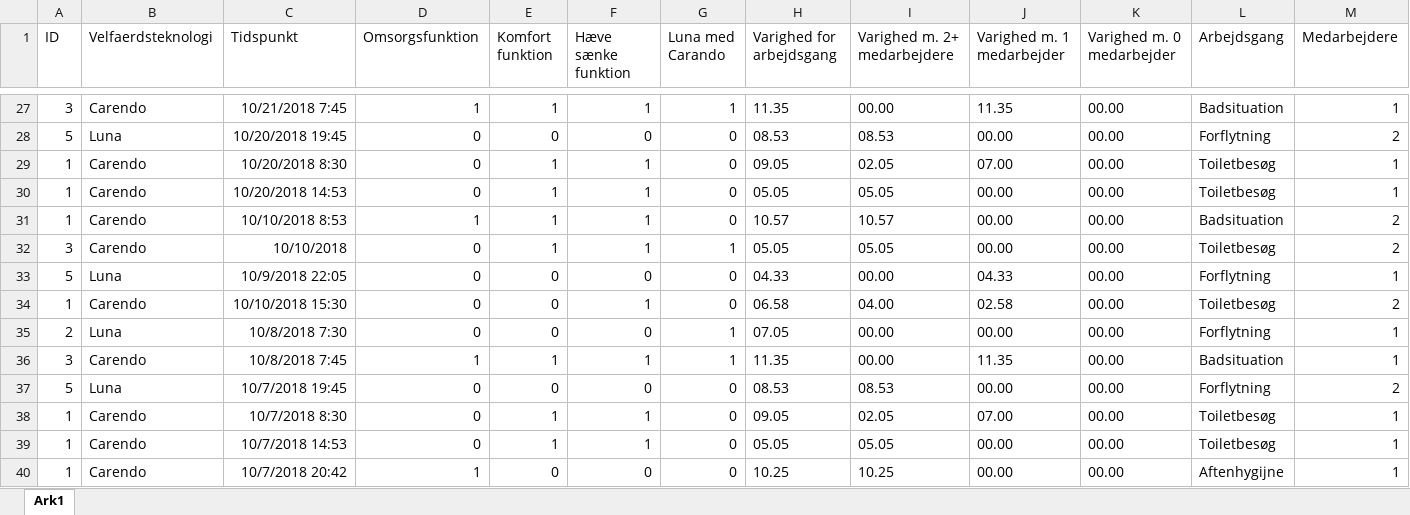
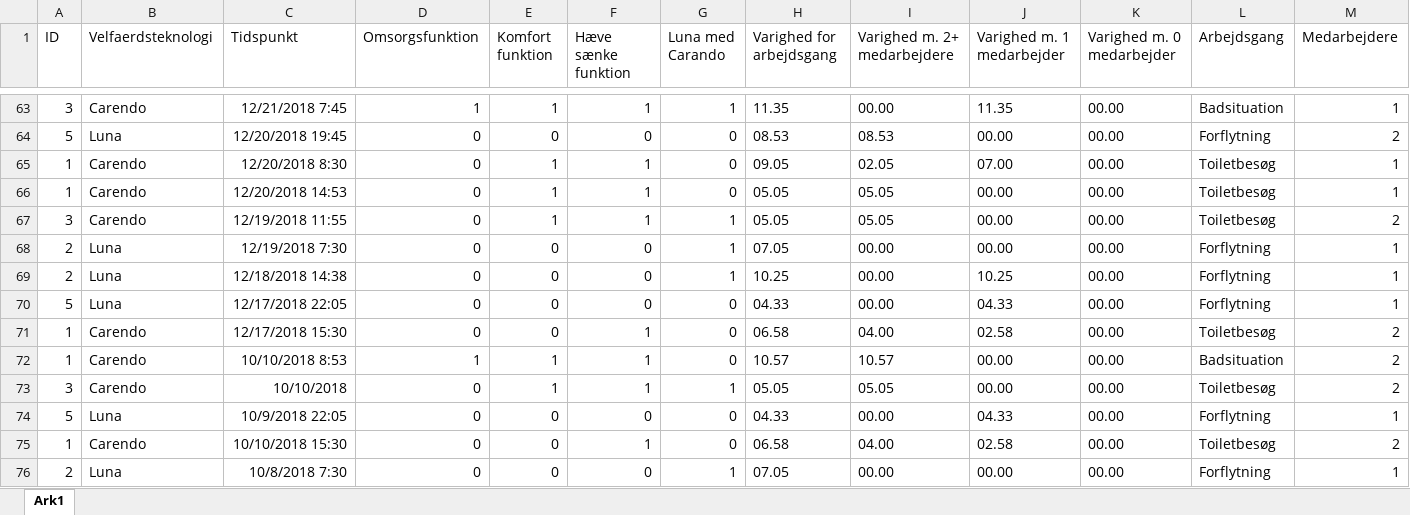
Before and after one commit to MelanieJensen93/Bachelor, an Excel workbook: SensorDataFilVers2.xlsx, sheet Ark1, drawn as a sheet; only a part is shown, gaps mark what is left out; the shorter side is filled out with more unchanged rows; values as stored, in another font and other column widths than the file's, no borders; addresses are those after the commit; rows hold the shown columns only; the diff covers the shown part only; the diff names each change by its address in the sheet, - before the commit and + after, or states it on an @@ line.

```diff
--- a/SensorDataFilVers2.xlsx (sheet Ark1)
+++ b/SensorDataFilVers2.xlsx (sheet Ark1)
-C63 (Tidspunkt): 10/21/2018 7:45
+C63 (Tidspunkt): 12/21/2018 7:45
-C64 (Tidspunkt): 10/20/2018 19:45
+C64 (Tidspunkt): 12/20/2018 19:45
-C65 (Tidspunkt): 10/20/2018 8:30
+C65 (Tidspunkt): 12/20/2018 8:30
-C66 (Tidspunkt): 10/20/2018 14:53
+C66 (Tidspunkt): 12/20/2018 14:53
+row 67: 3 | Carendo | 12/19/2018 11:55 | 0 | 1 | 1 | 1 | 05.05 | 05.05 | 00.00 | 00.00 | Toiletbesøg | 2
+row 68: 2 | Luna | 12/19/2018 7:30 | 0 | 0 | 0 | 1 | 07.05 | 00.00 | 00.00 | 00.00 | Forflytning | 1
+row 69: 2 | Luna | 12/18/2018 14:38 | 0 | 0 | 0 | 1 | 10.25 | 00.00 | 10.25 | 00.00 | Forflytning | 1
+row 70: 5 | Luna | 12/17/2018 22:05 | 0 | 0 | 0 | 0 | 04.33 | 00.00 | 04.33 | 00.00 | Forflytning | 1
+row 71: 1 | Carendo | 12/17/2018 15:30 | 0 | 0 | 1 | 0 | 06.58 | 04.00 | 02.58 | 00.00 | Toiletbesøg | 2
```
Also changed, not shown: 36 added rows and 1 edited cell elsewhere in this sheet, 1 other file.
